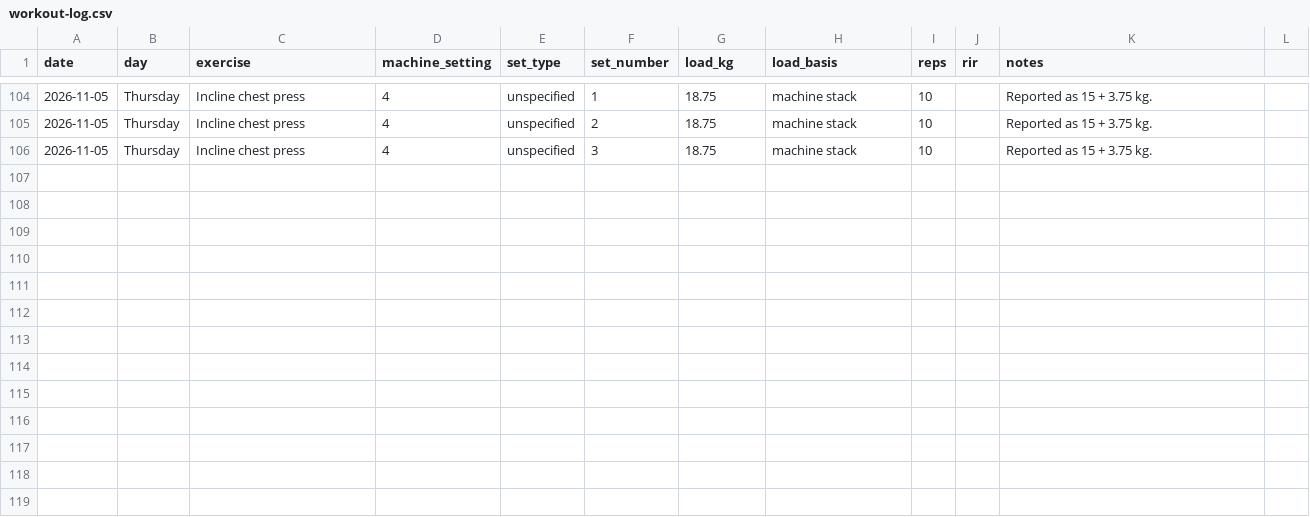
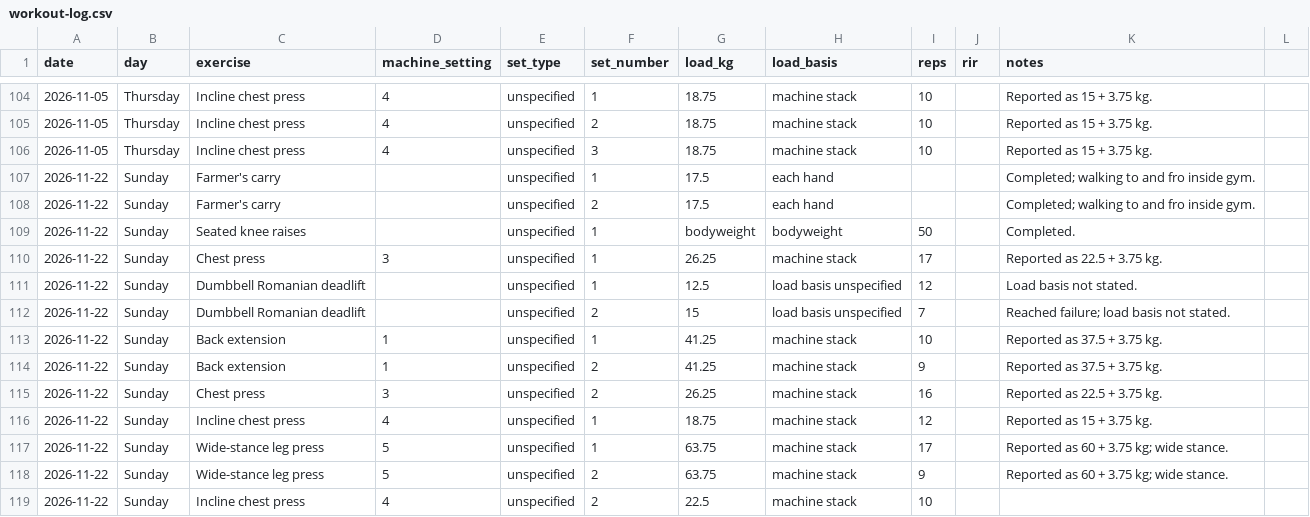
Before and after one commit to MishraShardendu22/gym-progression-tracker, a CSV file: workout-log.csv, drawn as a sheet; only a part is shown, gaps mark what is left out; the diff names each change by its address in the sheet, - before the commit and + after, or states it on an @@ line.

Commit message:
Log 2026-11-22 workout

```diff
--- a/workout-log.csv
+++ b/workout-log.csv
+row 107: 2026-11-22 | Sunday | Farmer's carry |  | unspecified | 1 | 17.5 | each hand |  |  | Completed; walking to and fro inside gym.
+row 108: 2026-11-22 | Sunday | Farmer's carry |  | unspecified | 2 | 17.5 | each hand |  |  | Completed; walking to and fro inside gym.
+row 109: 2026-11-22 | Sunday | Seated knee raises |  | unspecified | 1 | bodyweight | bodyweight | 50 |  | Completed.
+row 110: 2026-11-22 | Sunday | Chest press | 3 | unspecified | 1 | 26.25 | machine stack | 17 |  | Reported as 22.5 + 3.75 kg.
+row 111: 2026-11-22 | Sunday | Dumbbell Romanian deadlift |  | unspecified | 1 | 12.5 | load basis unspecified | 12 |  | Load basis not stated.
+row 112: 2026-11-22 | Sunday | Dumbbell Romanian deadlift |  | unspecified | 2 | 15 | load basis unspecified | 7 |  | Reached failure; load basis not stated.
+row 113: 2026-11-22 | Sunday | Back extension | 1 | unspecified | 1 | 41.25 | machine stack | 10 |  | Reported as 37.5 + 3.75 kg.
+row 114: 2026-11-22 | Sunday | Back extension | 1 | unspecified | 2 | 41.25 | machine stack | 9 |  | Reported as 37.5 + 3.75 kg.
+row 115: 2026-11-22 | Sunday | Chest press | 3 | unspecified | 2 | 26.25 | machine stack | 16 |  | Reported as 22.5 + 3.75 kg.
+row 116: 2026-11-22 | Sunday | Incline chest press | 4 | unspecified | 1 | 18.75 | machine stack | 12 |  | Reported as 15 + 3.75 kg.
+row 117: 2026-11-22 | Sunday | Wide-stance leg press | 5 | unspecified | 1 | 63.75 | machine stack | 17 |  | Reported as 60 + 3.75 kg; wide stance.
+row 118: 2026-11-22 | Sunday | Wide-stance leg press | 5 | unspecified | 2 | 63.75 | machine stack | 9 |  | Reported as 60 + 3.75 kg; wide stance.
+row 119: 2026-11-22 | Sunday | Incline chest press | 4 | unspecified | 2 | 22.5 | machine stack | 10
```
